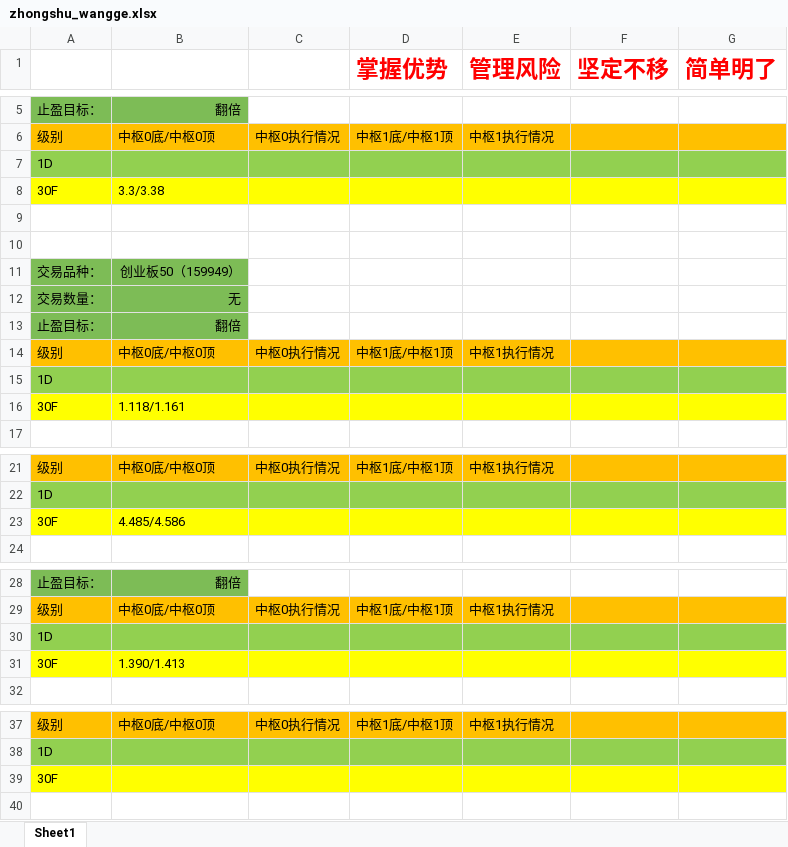
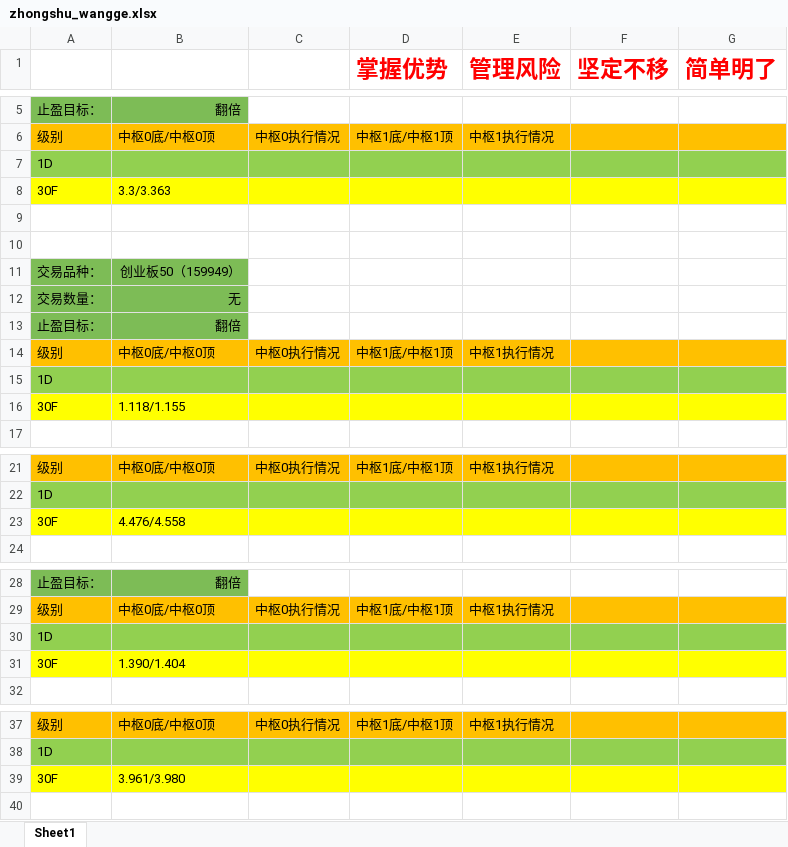
Before and after one commit to haiyangqin/Stock_Strategy_Monitor, an Excel workbook: zhongshu_wangge.xlsx, sheet Sheet1, drawn as a sheet; only a part is shown, gaps mark what is left out; values as stored, in another font and other column widths than the file's, no borders; the diff covers the shown part only; the diff names each change by its address in the sheet, - before the commit and + after, or states it on an @@ line.

Commit message:
check-in: 20200810 update the zhongshu_wangge.xlsx

```diff
--- a/zhongshu_wangge.xlsx (sheet Sheet1)
+++ b/zhongshu_wangge.xlsx (sheet Sheet1)
-B8: 3.3/3.38
+B8: 3.3/3.363
-B16: 1.118/1.161
+B16: 1.118/1.155
-B23: 4.485/4.586
+B23: 4.476/4.558
-B31: 1.390/1.413
+B31: 1.390/1.404
-B39: (empty)
+B39: 3.961/3.980
```
Also changed, not shown: 3 edited cells elsewhere in this sheet.
